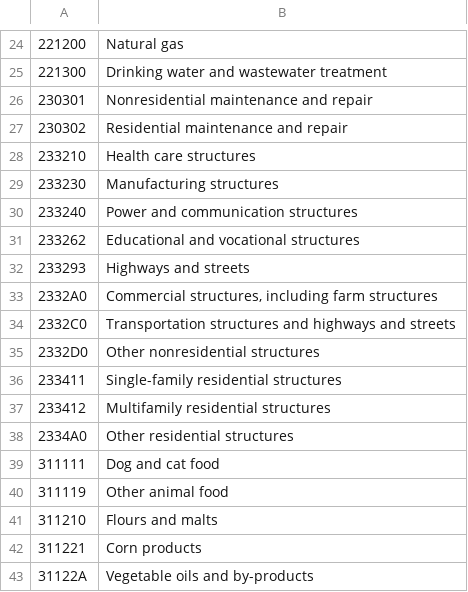
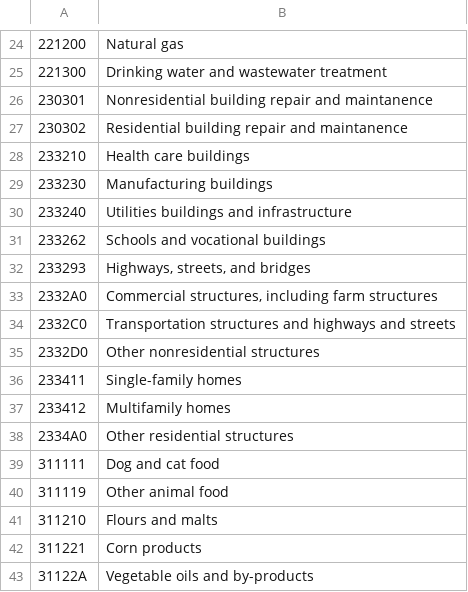
Before and after one commit to USEPA/useeior, a CSV file: inst/extdata/USEEIO_Commodity_Code_Name.csv, drawn as a sheet; only a part is shown, gaps mark what is left out; the diff names each change by its address in the sheet, - before the commit and + after, or states it on an @@ line.

Commit message:
Update USEEIO_Commodity_Code_Name.csv
Updated commodity names with v1.2 names

```diff
--- a/inst/extdata/USEEIO_Commodity_Code_Name.csv
+++ b/inst/extdata/USEEIO_Commodity_Code_Name.csv
-B26: Nonresidential maintenance and repair
+B26: Nonresidential building repair and maintanence
-B27: Residential maintenance and repair
+B27: Residential building repair and maintanence
-B28: Health care structures
+B28: Health care buildings
-B29: Manufacturing structures
+B29: Manufacturing buildings
-B30: Power and communication structures
+B30: Utilities buildings and infrastructure
-B31: Educational and vocational structures
+B31: Schools and vocational buildings
-B32: Highways and streets
+B32: Highways, streets, and bridges
-B36: Single-family residential structures
+B36: Single-family homes
-B37: Multifamily residential structures
+B37: Multifamily homes
```
